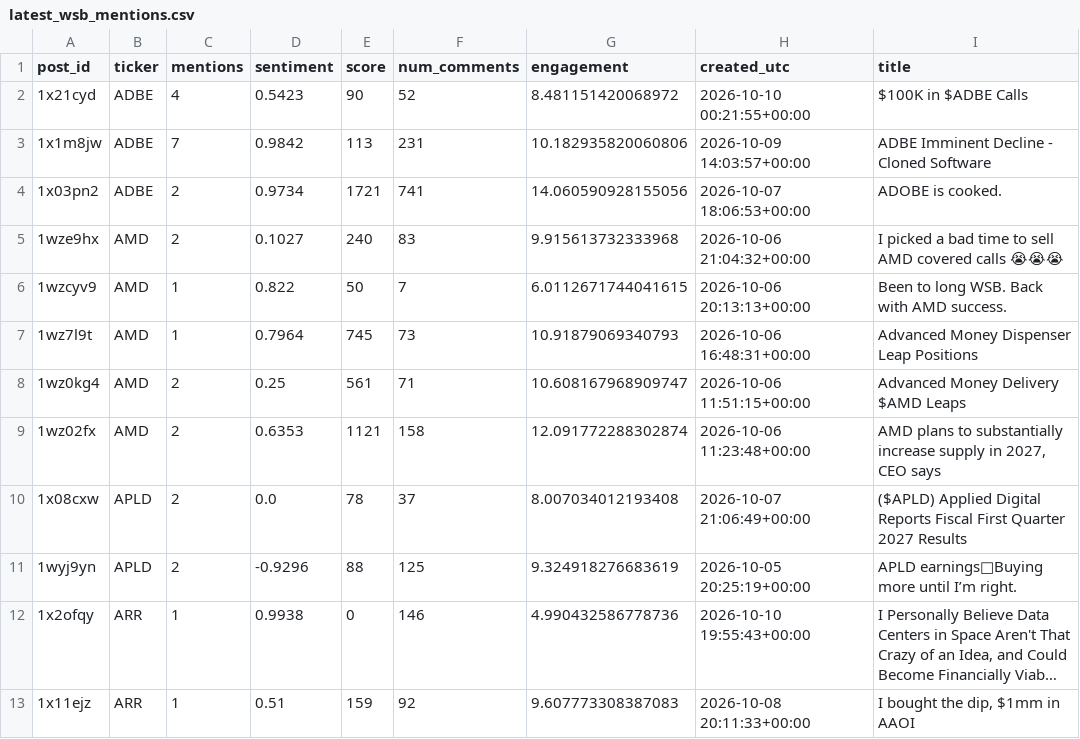
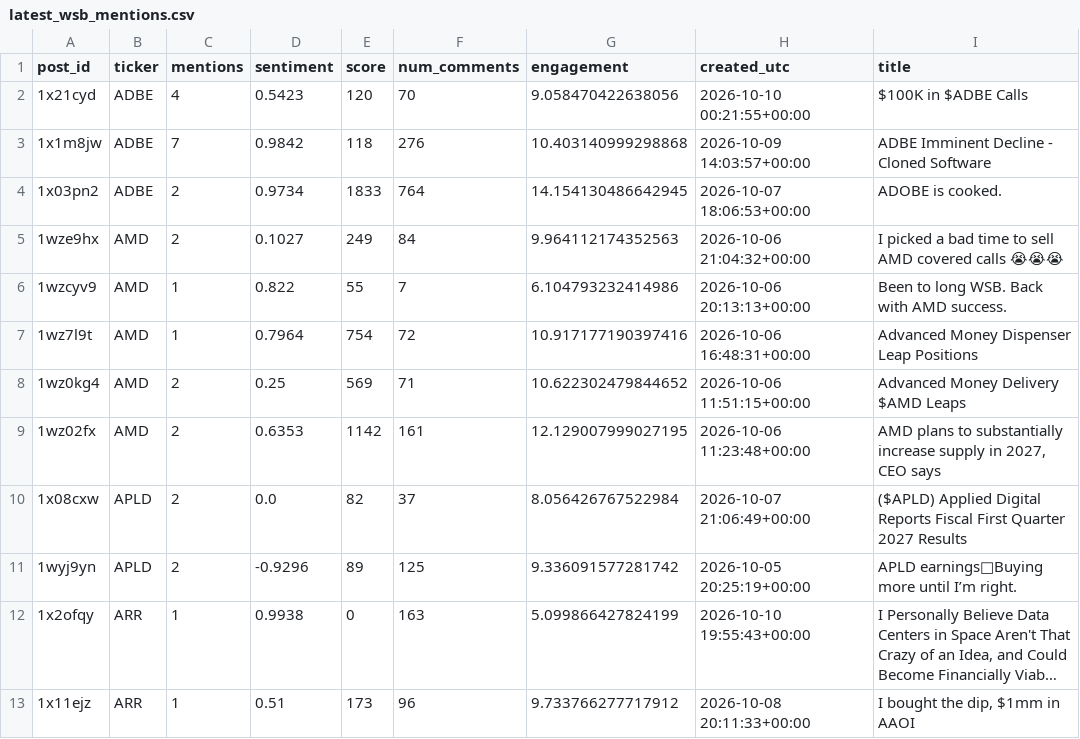
Before and after one commit to Diveride/Project2-Sentiment-analysis-WSbets, a CSV file: outputs/latest_wsb_analysis/latest_wsb_mentions.csv, drawn as a sheet; only a part is shown; long unchanged cells end in …; the diff covers the shown part only; the diff names each change by its address in the sheet, - before the commit and + after, or states it on an @@ line.

```diff
--- a/outputs/latest_wsb_analysis/latest_wsb_mentions.csv
+++ b/outputs/latest_wsb_analysis/latest_wsb_mentions.csv
-E2 (score): 90
+E2 (score): 120
-F2 (num_comments): 52
+F2 (num_comments): 70
-G2 (engagement): 8.481151420068972
+G2 (engagement): 9.058470422638056
-E3 (score): 113
+E3 (score): 118
-F3 (num_comments): 231
+F3 (num_comments): 276
-G3 (engagement): 10.182935820060806
+G3 (engagement): 10.403140999298868
-E4 (score): 1721
+E4 (score): 1833
-F4 (num_comments): 741
+F4 (num_comments): 764
-G4 (engagement): 14.060590928155056
+G4 (engagement): 14.154130486642945
-E5 (score): 240
+E5 (score): 249
-F5 (num_comments): 83
+F5 (num_comments): 84
-G5 (engagement): 9.915613732333968
+G5 (engagement): 9.964112174352563
-E6 (score): 50
+E6 (score): 55
-G6 (engagement): 6.0112671744041615
+G6 (engagement): 6.104793232414986
-E7 (score): 745
+E7 (score): 754
-F7 (num_comments): 73
+F7 (num_comments): 72
-G7 (engagement): 10.91879069340793
+G7 (engagement): 10.917177190397416
-E8 (score): 561
+E8 (score): 569
-G8 (engagement): 10.608167968909747
+G8 (engagement): 10.622302479844652
-E9 (score): 1121
+E9 (score): 1142
-F9 (num_comments): 158
+F9 (num_comments): 161
-G9 (engagement): 12.091772288302874
+G9 (engagement): 12.129007999027195
-E10 (score): 78
+E10 (score): 82
-G10 (engagement): 8.007034012193408
+G10 (engagement): 8.056426767522984
-E11 (score): 88
+E11 (score): 89
-G11 (engagement): 9.324918276683619
+G11 (engagement): 9.336091577281742
-F12 (num_comments): 146
+F12 (num_comments): 163
-G12 (engagement): 4.990432586778736
+G12 (engagement): 5.099866427824199
-E13 (score): 159
+E13 (score): 173
-F13 (num_comments): 92
+F13 (num_comments): 96
-G13 (engagement): 9.607773308387083
+G13 (engagement): 9.733766277717912
```
Also changed, not shown: 2 removed rows and 49 edited cells elsewhere in this file, outputs/latest_wsb_analysis/prices/arr_price_features.csv, outputs/latest_wsb_analysis/prices/nvda_price_features.csv, 30 other files.
